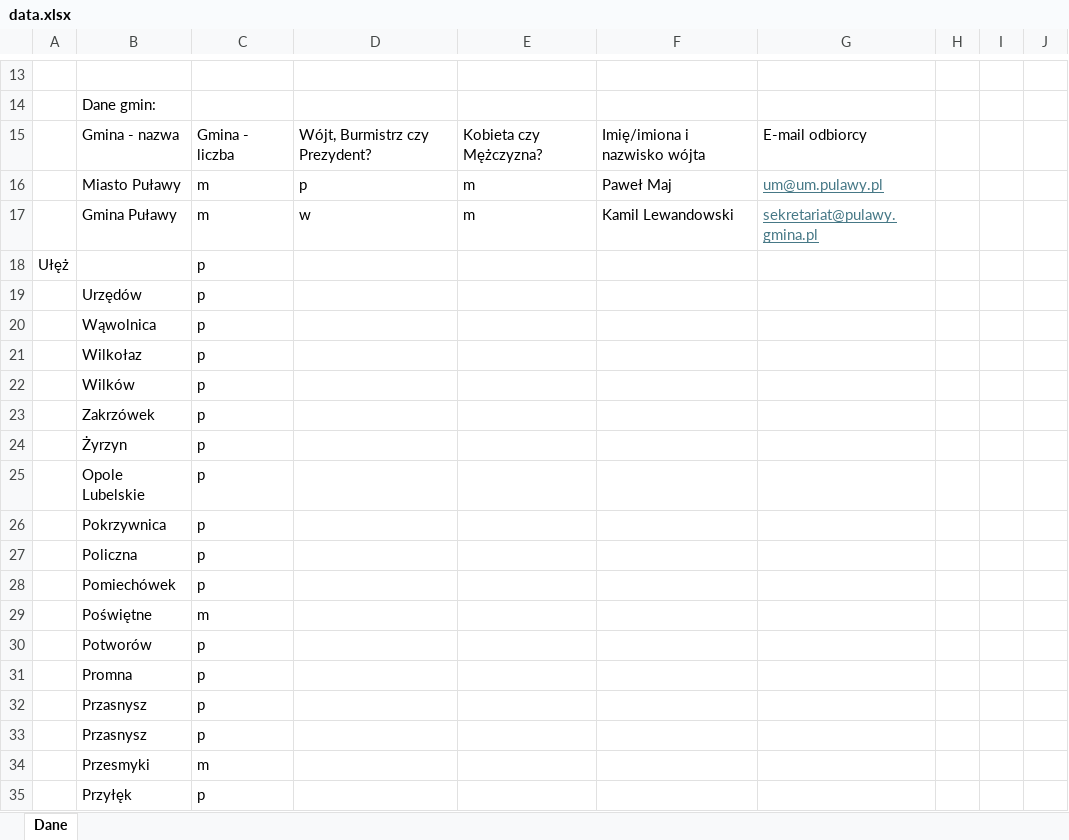
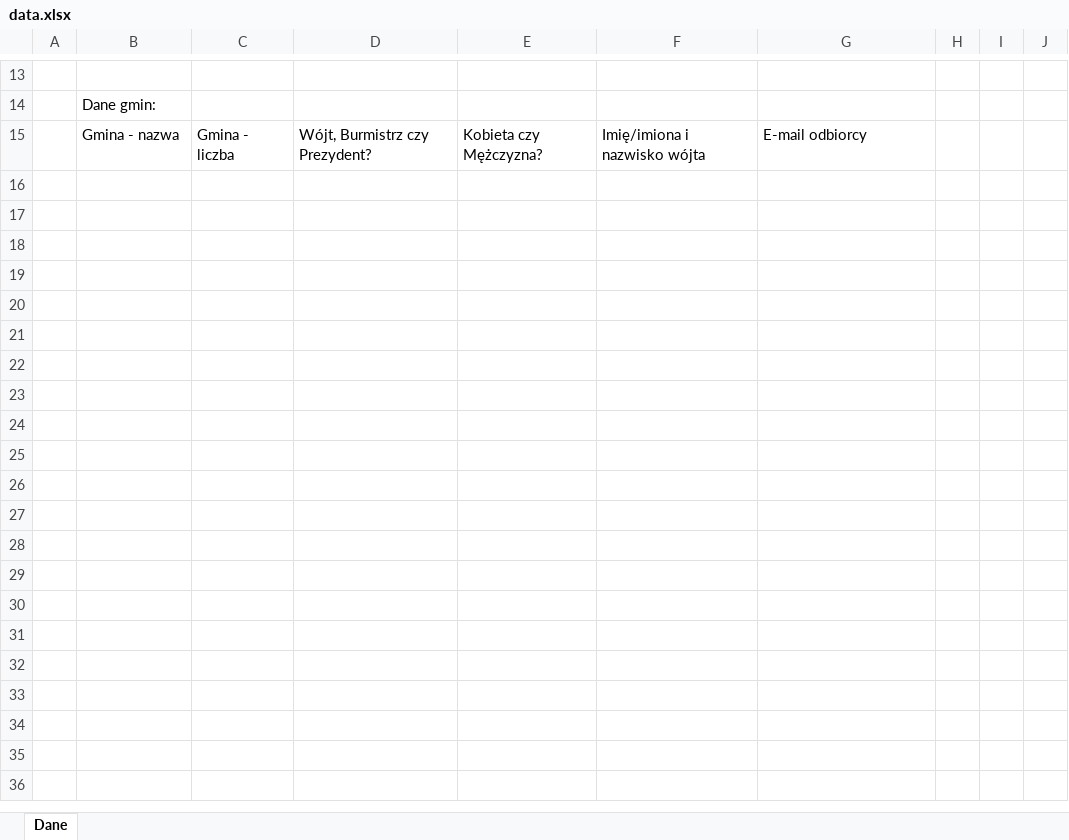
Before and after one commit to SebastianBartuzi/mass-application-handler, an Excel workbook: debug/input/data.xlsx, sheet Dane, drawn as a sheet; only a part is shown, gaps mark what is left out; values as stored, in another font and other column widths than the file's, no borders; the diff covers the shown part only; the diff names each change by its address in the sheet, - before the commit and + after, or states it on an @@ line.

```diff
--- a/debug/input/data.xlsx (sheet Dane)
+++ b/debug/input/data.xlsx (sheet Dane)
-row 16:  | Miasto Puławy | m | p | m | Paweł Maj | um@um.pulawy.pl
-row 17:  | Gmina Puławy | m | w | m | Kamil Lewandowski | sekretariat@pulawy.gmina.pl
-row 18: Ułęż |  | p
-row 19:  | Urzędów | p
-row 20:  | Wąwolnica | p
-row 21:  | Wilkołaz | p
-row 22:  | Wilków | p
-row 23:  | Zakrzówek | p
-row 24:  | Żyrzyn | p
-row 25:  | Opole Lubelskie | p
-row 26:  | Pokrzywnica | p
-row 27:  | Policzna | p
-row 28:  | Pomiechówek | p
-row 29:  | Poświętne | m
-row 30:  | Potworów | p
-row 31:  | Promna | p
-row 32:  | Przasnysz | p
-row 33:  | Przasnysz | p
-row 34:  | Przesmyki | m
-row 35:  | Przyłęk | p
```
Also changed, not shown: 29 removed rows and 5 edited cells elsewhere in this sheet, 1 other file.
